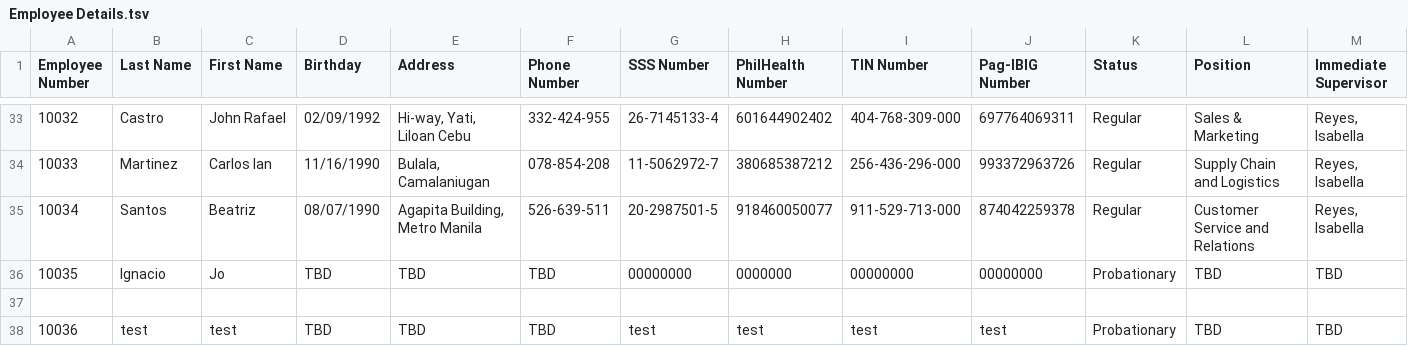
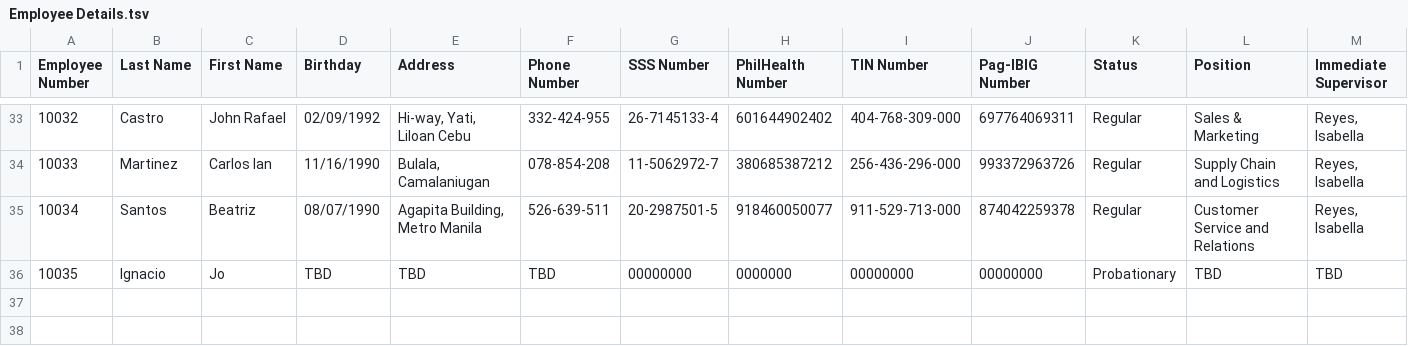
Before and after one commit to narupixel/CP2-GUI---CR3, a TSV file: src/main/resources/Employee Details.tsv, drawn as a sheet; only a part is shown, gaps mark what is left out; rows hold the shown columns only; the diff names each change by its address in the sheet, - before the commit and + after, or states it on an @@ line.

```diff
--- a/src/main/resources/Employee Details.tsv
+++ b/src/main/resources/Employee Details.tsv
-row 37: (empty)
-row 38: 10036 | test | test | TBD | TBD | TBD | test | test | test | test | Probationary | TBD | TBD
```
Also changed, not shown: target/classes/Employee Details.tsv, 17 other files.
